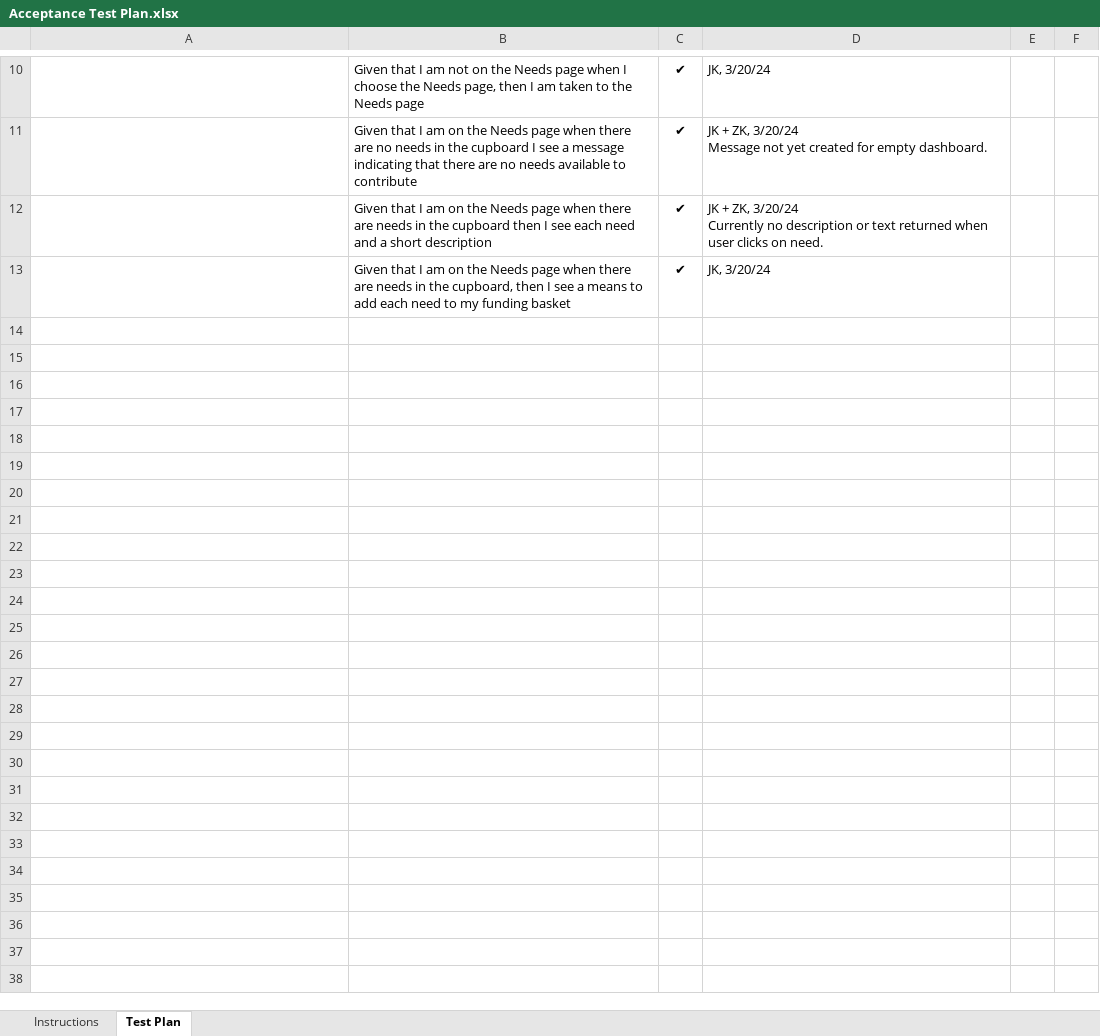
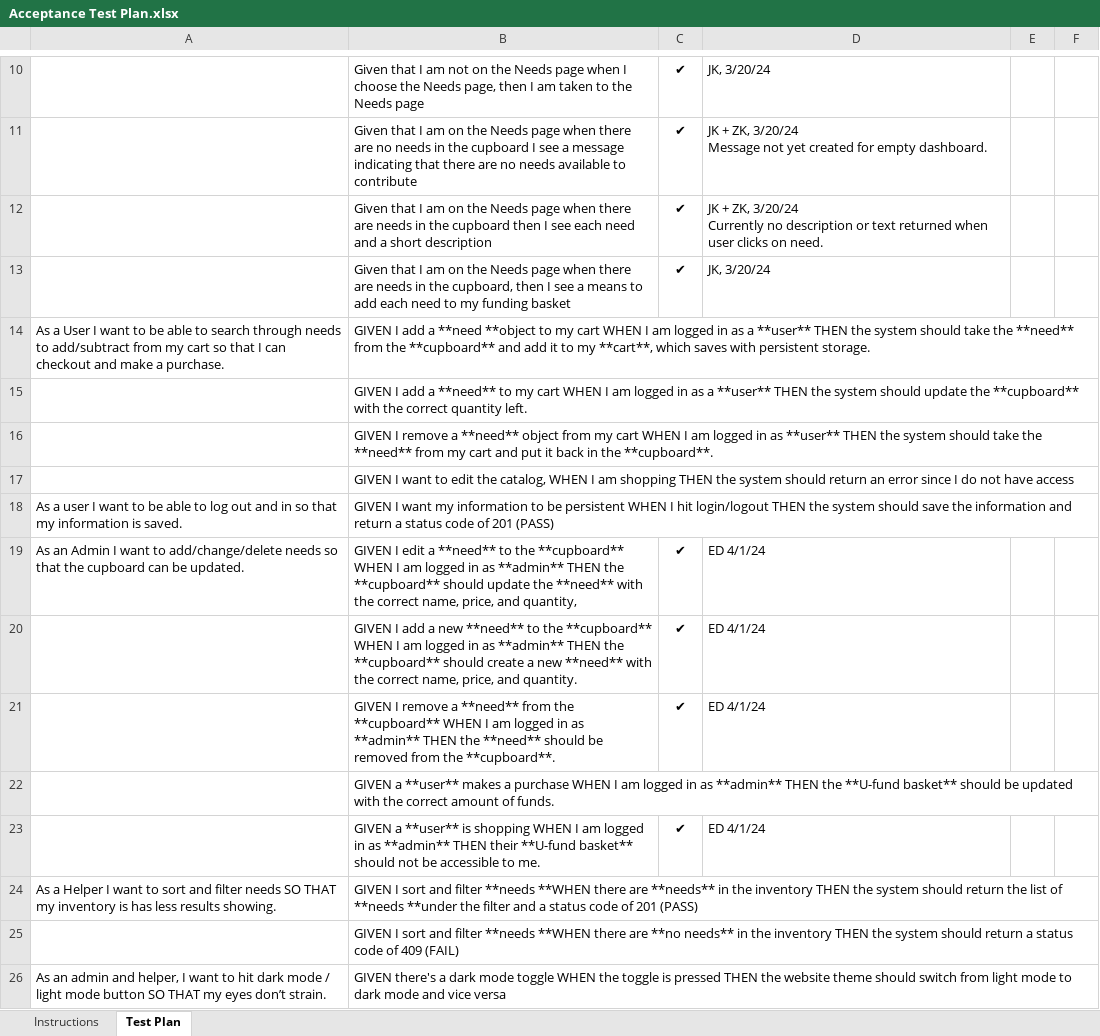
Before and after one commit to zk5160/Homeless-Donation-Organization, an Excel workbook: etc/Acceptance Test Plan.xlsx, sheet Test Plan, drawn as a sheet; only a part is shown, gaps mark what is left out; values as stored, in another font and other column widths than the file's, no borders; the diff names each change by its address in the sheet, - before the commit and + after, or states it on an @@ line.

Commit message:
updated acceptance plan

```diff
--- a/etc/Acceptance Test Plan.xlsx (sheet Test Plan)
+++ b/etc/Acceptance Test Plan.xlsx (sheet Test Plan)
+row 14: As a User I want to be able to search through needs to add/subtract from my cart so that I can checkout and make a purchase. | GIVEN I add a **need **object to my cart WHEN I am logged in as a **user** THEN the system should take the **need** from the **cupboard** and add it to my **cart**, which saves with persistent storage.
+row 15:  | GIVEN I add a **need** to my cart WHEN I am logged in as a **user** THEN the system should update the **cupboard** with the correct quantity left.
+row 16:  | GIVEN I remove a **need** object from my cart WHEN I am logged in as **user** THEN the system should take the **need** from my cart and put it back in the **cupboard**.
+row 17:  | GIVEN I want to edit the catalog, WHEN I am shopping THEN the system should return an error since I do not have access
+row 18: As a user I want to be able to log out and in so that my information is saved. | GIVEN I want my information to be persistent WHEN I hit login/logout THEN the system should save the information and return a status code of 201 (PASS)
+row 19: As an Admin I want to add/change/delete needs so that the cupboard can be updated. | GIVEN I edit a **need** to the **cupboard** WHEN I am logged in as **admin** THEN the **cupboard** should update the **need** with the correct name, price, and quantity, | ✔ | ED 4/1/24
+row 20:  | GIVEN I add a new **need** to the **cupboard** WHEN I am logged in as **admin** THEN the **cupboard** should create a new **need** with the correct name, price, and quantity. | ✔ | ED 4/1/24
+row 21:  | GIVEN I remove a **need** from the **cupboard** WHEN I am logged in as **admin** THEN the **need** should be removed from the **cupboard**. | ✔ | ED 4/1/24
+row 22:  | GIVEN a **user** makes a purchase WHEN I am logged in as **admin** THEN the **U-fund basket** should be updated with the correct amount of funds.
+row 23:  | GIVEN a **user** is shopping WHEN I am logged in as **admin** THEN their **U-fund basket** should not be accessible to me. | ✔ | ED 4/1/24
+row 24: As a Helper I want to sort and filter needs SO THAT my inventory is has less results showing. | GIVEN I sort and filter **needs **WHEN there are **needs** in the inventory THEN the system should return the list of **needs **under the filter and a status code of 201 (PASS)
+row 25:  | GIVEN I sort and filter **needs **WHEN there are **no needs** in the inventory THEN the system should return a status code of 409 (FAIL)
+row 26: As an admin and helper, I want to hit dark mode / light mode button SO THAT my eyes don’t strain. | GIVEN there's a dark mode toggle WHEN the toggle is pressed THEN the website theme should switch from light mode to dark mode and vice versa
```
